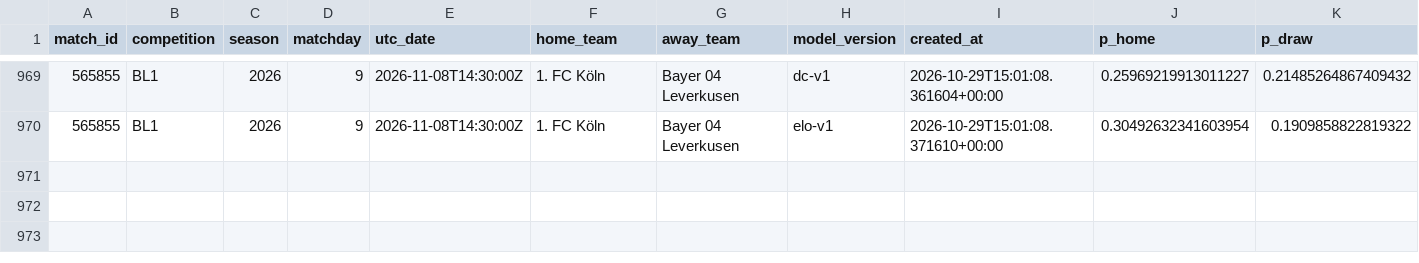
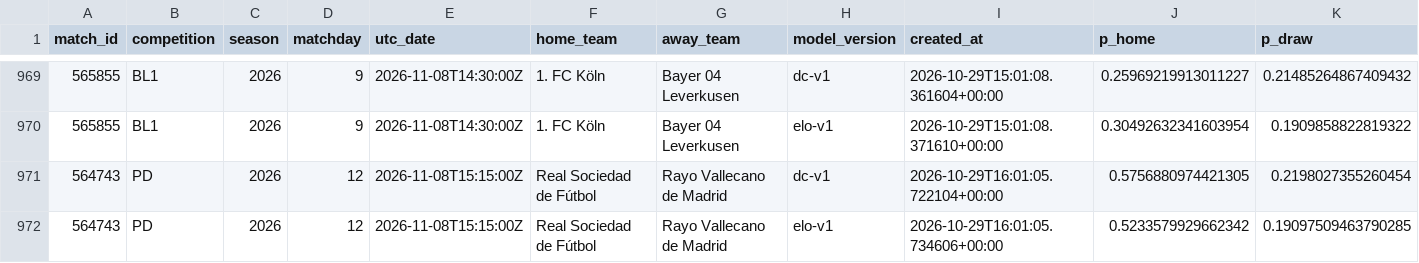
Before and after one commit to isaacruedabiota/FOOTBALL-PREDICTOR, a CSV file: track_record/track_record.csv, drawn as a sheet; only a part is shown, gaps mark what is left out; rows hold the shown columns only; the diff names each change by its address in the sheet, - before the commit and + after, or states it on an @@ line.

```diff
--- a/track_record/track_record.csv
+++ b/track_record/track_record.csv
+row 971: 564743 | PD | 2026 | 12 | 2026-11-08T15:15:00Z | Real Sociedad de Fútbol | Rayo Vallecano de Madrid | dc-v1 | 2026-10-29T16:01:05.722104+00:00 | 0.5756880974421305 | 0.2198027355260454
+row 972: 564743 | PD | 2026 | 12 | 2026-11-08T15:15:00Z | Real Sociedad de Fútbol | Rayo Vallecano de Madrid | elo-v1 | 2026-10-29T16:01:05.734606+00:00 | 0.5233579929662342 | 0.19097509463790285
```
Also changed, not shown: 1 other file.
